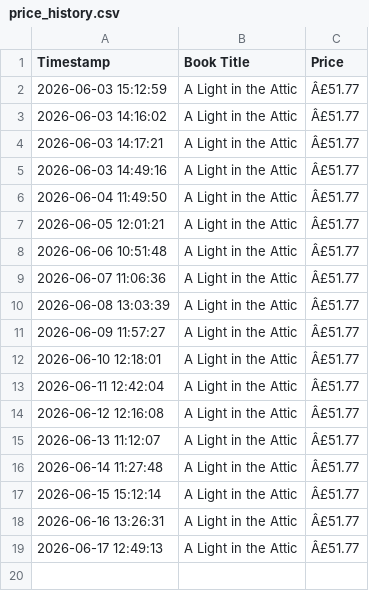
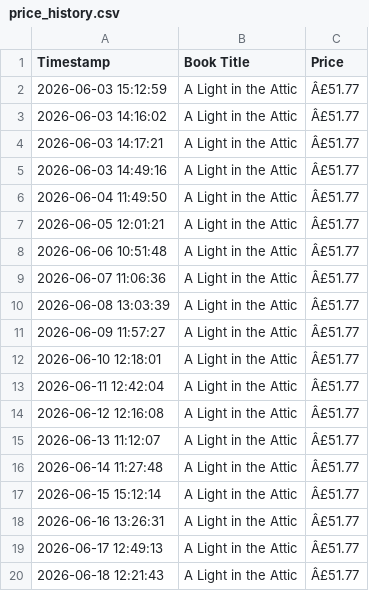
Before and after one commit to Bhanukarthik-220548/automated-price-scraper, a CSV file: price_history.csv, drawn as a sheet; the diff names each change by its address in the sheet, - before the commit and + after, or states it on an @@ line.

```diff
--- a/price_history.csv
+++ b/price_history.csv
+row 20: 2026-06-18 12:21:43 | A Light in the Attic | Â£51.77
```
